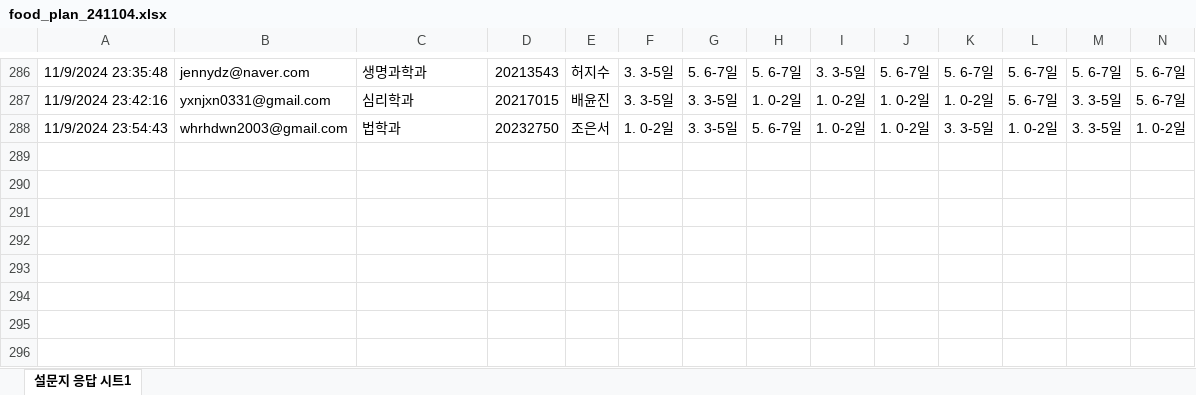
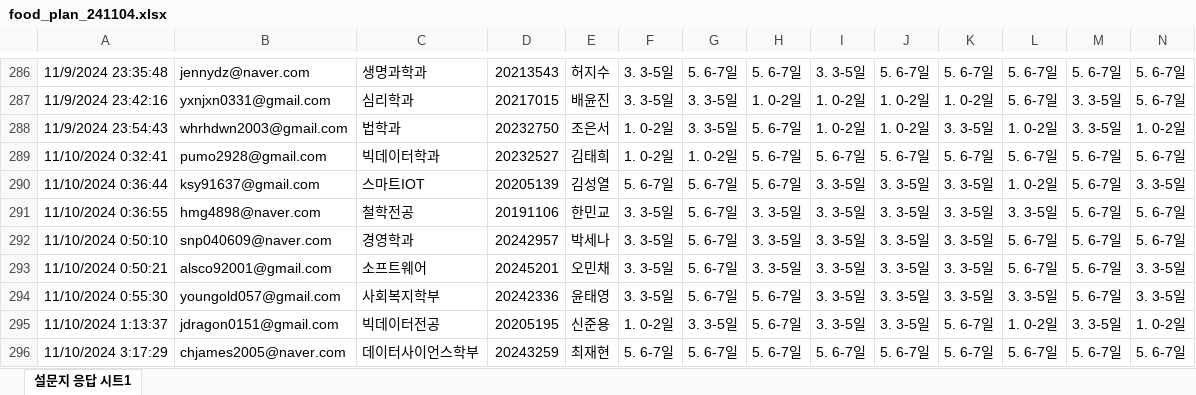
Before and after one commit to kwlee58/class202501, an Excel workbook: R/data/food_plan_241104.xlsx, sheet 설문지 응답 시트1, drawn as a sheet; only a part is shown, gaps mark what is left out; values as stored, in another font and other column widths than the file's, no borders; table styles not drawn; rows hold the shown columns only; the diff names each change by its address in the sheet, - before the commit and + after, or states it on an @@ line.

```diff
--- a/R/data/food_plan_241104.xlsx (sheet 설문지 응답 시트1)
+++ b/R/data/food_plan_241104.xlsx (sheet 설문지 응답 시트1)
+row 289: 11/10/2024 0:32:41 | pumo2928@gmail.com | 빅데이터학과 | 20232527 | 김태희 | 1. 0-2일 | 1. 0-2일 | 5. 6-7일 | 5. 6-7일 | 5. 6-7일 | 5. 6-7일 | 5. 6-7일 | 5. 6-7일 | 5. 6-7일
+row 290: 11/10/2024 0:36:44 | ksy91637@gmail.com | 스마트IOT | 20205139 | 김성열 | 5. 6-7일 | 5. 6-7일 | 5. 6-7일 | 3. 3-5일 | 3. 3-5일 | 3. 3-5일 | 1. 0-2일 | 5. 6-7일 | 3. 3-5일
+row 291: 11/10/2024 0:36:55 | hmg4898@naver.com | 철학전공 | 20191106 | 한민교 | 3. 3-5일 | 5. 6-7일 | 3. 3-5일 | 3. 3-5일 | 3. 3-5일 | 3. 3-5일 | 3. 3-5일 | 5. 6-7일 | 5. 6-7일
+row 292: 11/10/2024 0:50:10 | snp040609@naver.com | 경영학과 | 20242957 | 박세나 | 3. 3-5일 | 5. 6-7일 | 3. 3-5일 | 3. 3-5일 | 3. 3-5일 | 3. 3-5일 | 5. 6-7일 | 5. 6-7일 | 5. 6-7일
+row 293: 11/10/2024 0:50:21 | alsco92001@gmail.com | 소프트웨어 | 20245201 | 오민채 | 3. 3-5일 | 5. 6-7일 | 3. 3-5일 | 3. 3-5일 | 3. 3-5일 | 3. 3-5일 | 5. 6-7일 | 5. 6-7일 | 3. 3-5일
+row 294: 11/10/2024 0:55:30 | youngold057@gmail.com | 사회복지학부 | 20242336 | 윤태영 | 3. 3-5일 | 5. 6-7일 | 5. 6-7일 | 3. 3-5일 | 3. 3-5일 | 3. 3-5일 | 3. 3-5일 | 5. 6-7일 | 3. 3-5일
+row 295: 11/10/2024 1:13:37 | jdragon0151@gmail.com | 빅데이터전공 | 20205195 | 신준용 | 1. 0-2일 | 3. 3-5일 | 5. 6-7일 | 3. 3-5일 | 3. 3-5일 | 5. 6-7일 | 1. 0-2일 | 3. 3-5일 | 1. 0-2일
+row 296: 11/10/2024 3:17:29 | chjames2005@naver.com | 데이터사이언스학부 | 20243259 | 최재현 | 5. 6-7일 | 5. 6-7일 | 5. 6-7일 | 5. 6-7일 | 5. 6-7일 | 5. 6-7일 | 5. 6-7일 | 5. 6-7일 | 5. 6-7일
```
Also changed, not shown: R/data/food_plan_241104_tmp.xlsx, R/data/food_survey_241104.xlsx, 25 other files.
